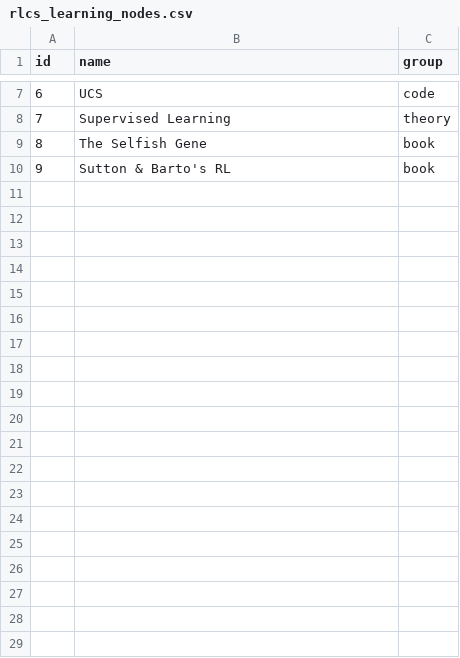
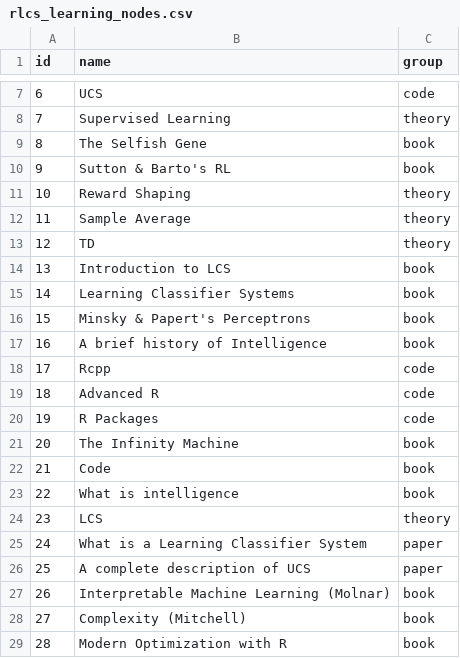
Before and after one commit to kaizen-R/kaizen-r.github.io, a CSV file: others/data/rlcs_learning_nodes.csv, drawn as a sheet; only a part is shown, gaps mark what is left out; the diff covers the shown part only; the diff names each change by its address in the sheet, - before the commit and + after, or states it on an @@ line.

```diff
--- a/others/data/rlcs_learning_nodes.csv
+++ b/others/data/rlcs_learning_nodes.csv
+row 11: 10 | Reward Shaping | theory
+row 12: 11 | Sample Average | theory
+row 13: 12 | TD | theory
+row 14: 13 | Introduction to LCS | book
+row 15: 14 | Learning Classifier Systems | book
+row 16: 15 | Minsky & Papert's Perceptrons | book
+row 17: 16 | A brief history of Intelligence | book
+row 18: 17 | Rcpp | code
+row 19: 18 | Advanced R | code
+row 20: 19 | R Packages | code
+row 21: 20 | The Infinity Machine | book
+row 22: 21 | Code | book
+row 23: 22 | What is intelligence | book
+row 24: 23 | LCS | theory
+row 25: 24 | What is a Learning Classifier System | paper
+row 26: 25 | A complete description of UCS | paper
+row 27: 26 | Interpretable Machine Learning (Molnar) | book
+row 28: 27 | Complexity (Mitchell) | book
+row 29: 28 | Modern Optimization with R | book
```
Also changed, not shown: 43 added rows elsewhere in this file, 6 other files.
